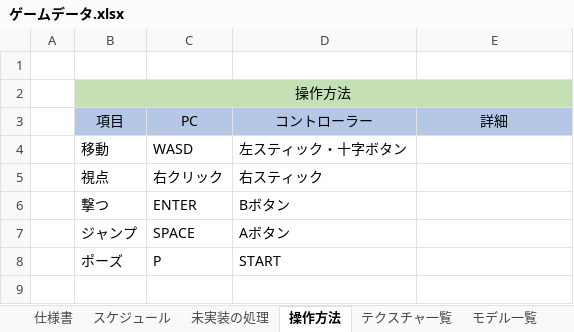
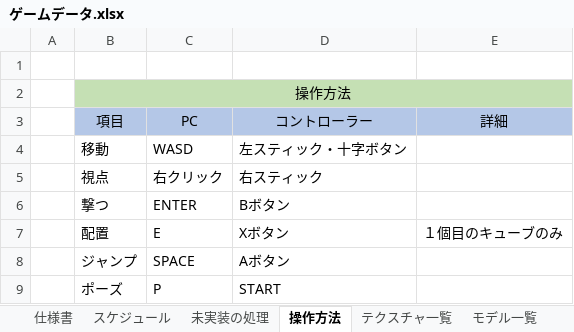
Before and after one commit to keisuke0211/pixel, an Excel workbook: data/ゲームデータ.xlsx, sheet 操作方法, drawn as a sheet; values as stored, in another font and other column widths than the file's, no borders; the diff names each change by its address in the sheet, - before the commit and + after, or states it on an @@ line.

```diff
--- a/data/ゲームデータ.xlsx (sheet 操作方法)
+++ b/data/ゲームデータ.xlsx (sheet 操作方法)
+row 7:  | 配置 | E | Xボタン | １個目のキューブのみ
```
Also changed, not shown: sheet ブロックの接触判定, sheet スケジュール, 34 other files.
